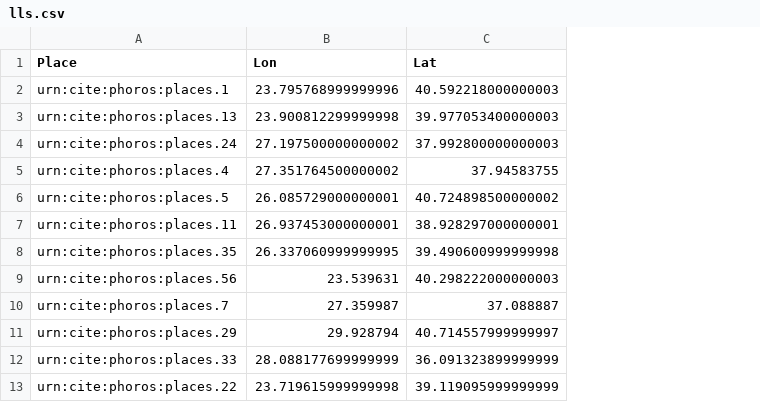
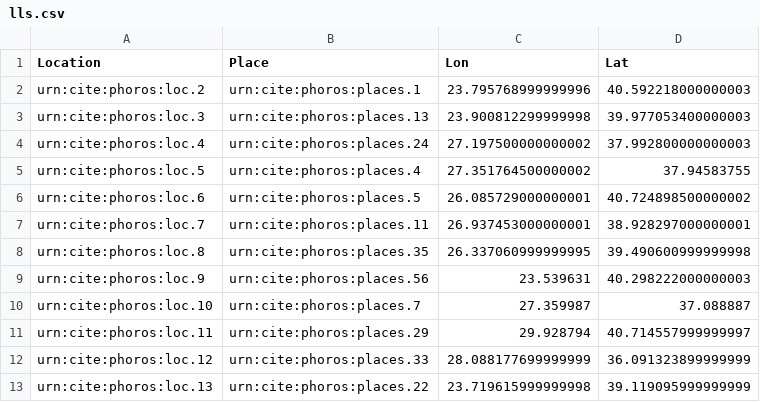
Before and after one commit to phoros/phoros, a CSV file: collections/lls.csv, drawn as a sheet; only a part is shown; the diff names each change by its address in the sheet, - before the commit and + after, or states it on an @@ line.

Commit message:
Tidy collections.

```diff
--- a/collections/lls.csv
+++ b/collections/lls.csv
+column A (Location), rows 2-13: urn:cite:phoros:loc.2 | urn:cite:phoros:loc.3 | urn:cite:phoros:loc.4 | urn:cite:phoros:loc.5 | urn:cite:phoros:loc.6 | urn:cite:phoros:loc.7 | urn:cite:phoros:loc.8 | urn:cite:phoros:loc.9 | urn:cite:phoros:loc.10 | urn:cite:phoros:loc.11 | urn:cite:phoros:loc.12 | urn:cite:phoros:loc.13
```
Also changed, not shown: collections/phoros.csv, 3 other files.
